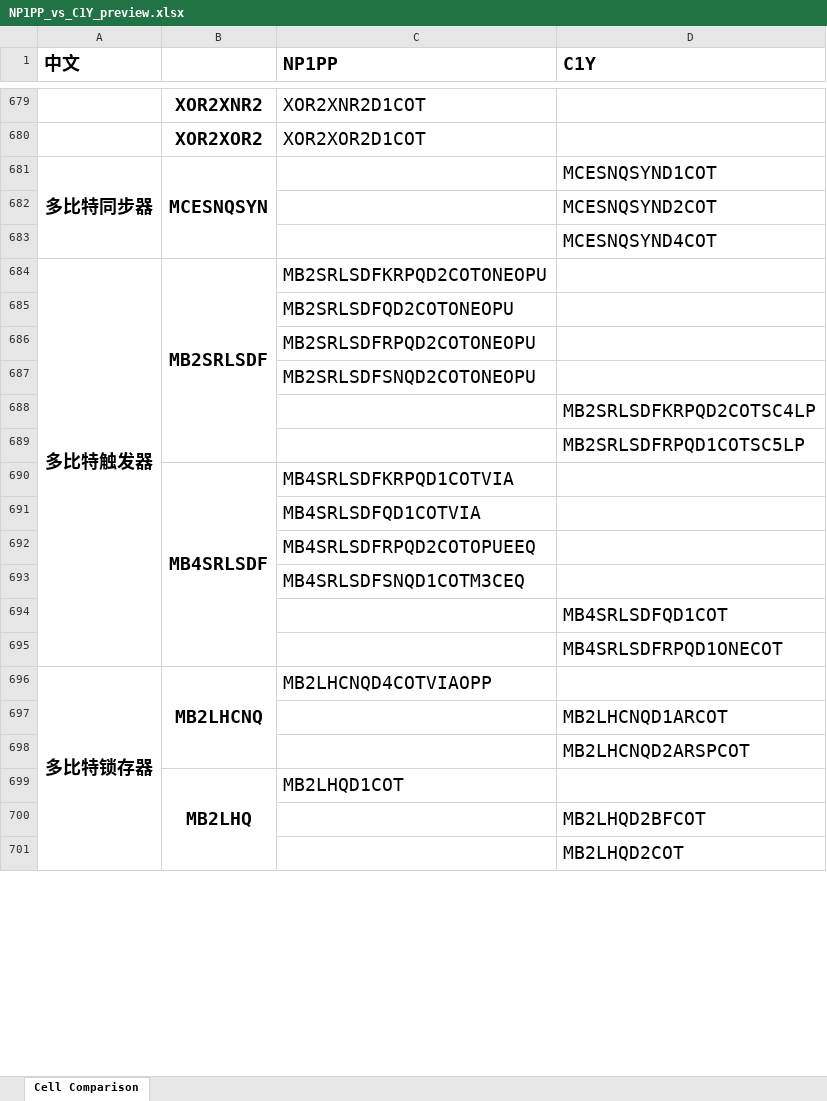
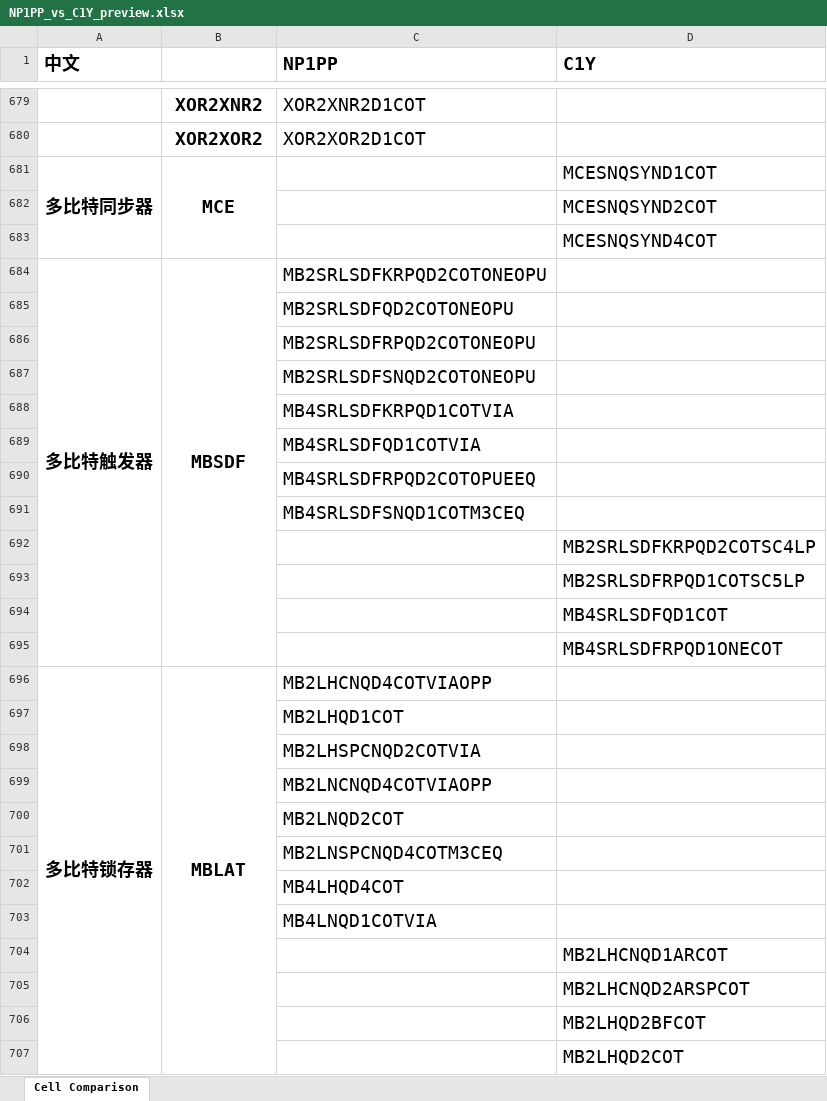
Before and after one commit to EsaLongs/lib-cell-compare, an Excel workbook: preview/NP1PP_vs_C1Y_preview.xlsx, sheet Cell Comparison, drawn as a sheet; only a part is shown, gaps mark what is left out; values as stored, in another font and other column widths than the file's, no borders; removed rows and columns are numbered as before the commit, all else as after; the diff covers the shown part only; the diff names each change by its address in the sheet, - before the commit and + after, or states it on an @@ line.

```diff
--- a/preview/NP1PP_vs_C1Y_preview.xlsx (sheet Cell Comparison)
+++ b/preview/NP1PP_vs_C1Y_preview.xlsx (sheet Cell Comparison)
-B681: MCESNQSYN
+B681: MCE
-B684: MB2SRLSDF
+B684: MBSDF
-B684:B689 merged
+B684:B695 merged
-B688: MB4SRLSDF
+B688: (empty)
-B690:B695 merged
@@ row 688 moved to row 692: MB2SRLSDFKRPQD2COTSC4LP @@
@@ row 689 moved to row 693: MB2SRLSDFRPQD1COTSC5LP @@
-B696: MB2LHCNQ
+B696: MBLAT
-B696:B698 merged
+B696:B711 merged
+row 697:  |  | MB2LHQD1COT
+row 698:  |  | MB2LHSPCNQD2COTVIA
+row 699:  |  | MB2LNCNQD4COTVIAOPP
+row 700:  |  | MB2LNQD2COT
+row 701:  |  | MB2LNSPCNQD4COTM3CEQ
+row 702:  |  | MB4LHQD4COT
+row 703:  |  | MB4LNQD1COTVIA
-row 699:  | MB2LHQ | MB2LHQD1COT
```
Also changed, not shown: 120 added rows, 126 removed rows, 190 moved rows, 137 edited cells, cell formats and merged cells elsewhere in this sheet, 1 other file.
